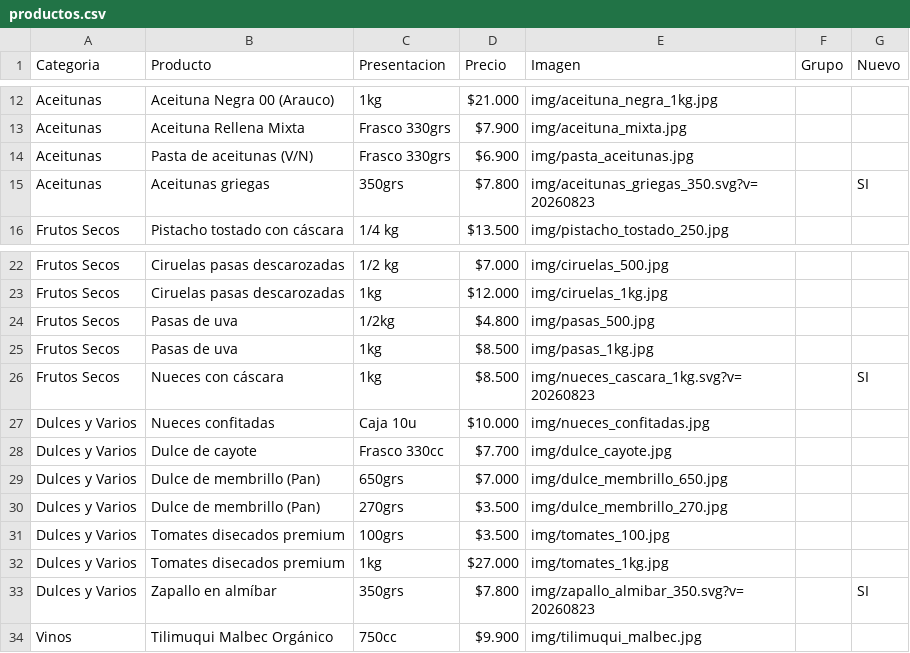
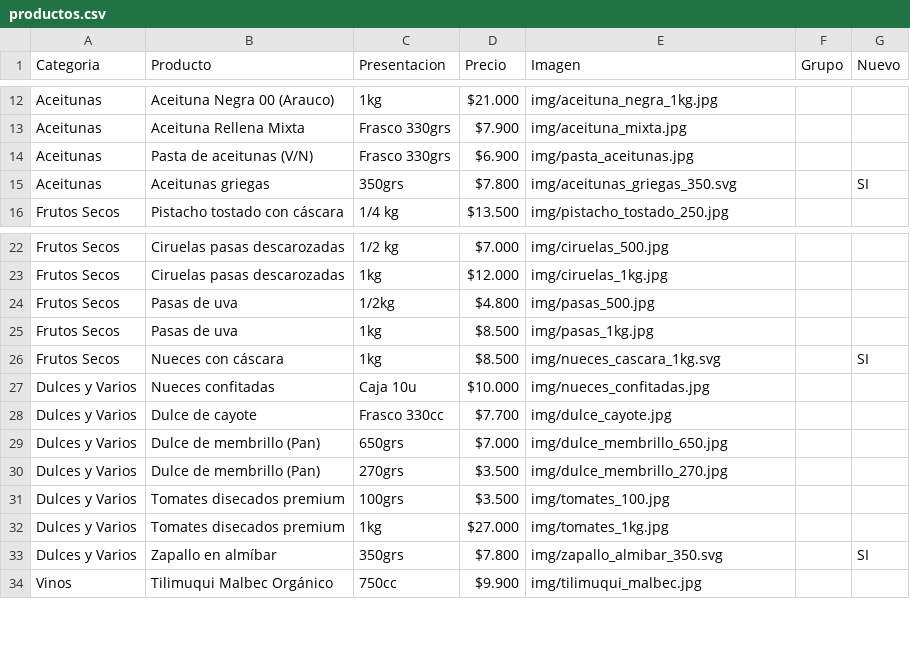
Before and after one commit to laschescottas-cyber/olivas-de-la-rioja, a CSV file: productos.csv, drawn as a sheet; only a part is shown, gaps mark what is left out.

Commit message:
Fix CSV formatting by removing version query params

```diff
--- a/productos.csv
+++ b/productos.csv
@@ -14,3 +14,3 @@ Aceitunas,Aceituna Rellena Mixta,Frasco 330grs,$7.900,img/aceituna_mixta.jpg
 Aceitunas,Pasta de aceitunas (V/N),Frasco 330grs,$6.900,img/pasta_aceitunas.jpg
-Aceitunas,Aceitunas griegas,350grs,$7.800,img/aceitunas_griegas_350.svg?v=20260823,,SI
+Aceitunas,Aceitunas griegas,350grs,$7.800,img/aceitunas_griegas_350.svg,,SI
 Frutos Secos,Pistacho tostado con cáscara,1/4 kg,$13.500,img/pistacho_tostado_250.jpg
@@ -25,3 +25,3 @@ Frutos Secos,Pasas de uva,1/2kg,$4.800,img/pasas_500.jpg
 Frutos Secos,Pasas de uva,1kg,$8.500,img/pasas_1kg.jpg
-Frutos Secos,Nueces con cáscara,1kg,$8.500,img/nueces_cascara_1kg.svg?v=20260823,,SI
+Frutos Secos,Nueces con cáscara,1kg,$8.500,img/nueces_cascara_1kg.svg,,SI
 Dulces y Varios,Nueces confitadas,Caja 10u,$10.000,img/nueces_confitadas.jpg
@@ -32,3 +32,3 @@ Dulces y Varios,Tomates disecados premium,100grs,$3.500,img/tomates_100.jpg
 Dulces y Varios,Tomates disecados premium,1kg,$27.000,img/tomates_1kg.jpg
-Dulces y Varios,Zapallo en almíbar,350grs,$7.800,img/zapallo_almibar_350.svg?v=20260823,,SI
+Dulces y Varios,Zapallo en almíbar,350grs,$7.800,img/zapallo_almibar_350.svg,,SI
 Vinos,Tilimuqui Malbec Orgánico,750cc,$9.900,img/tilimuqui_malbec.jpg
```
